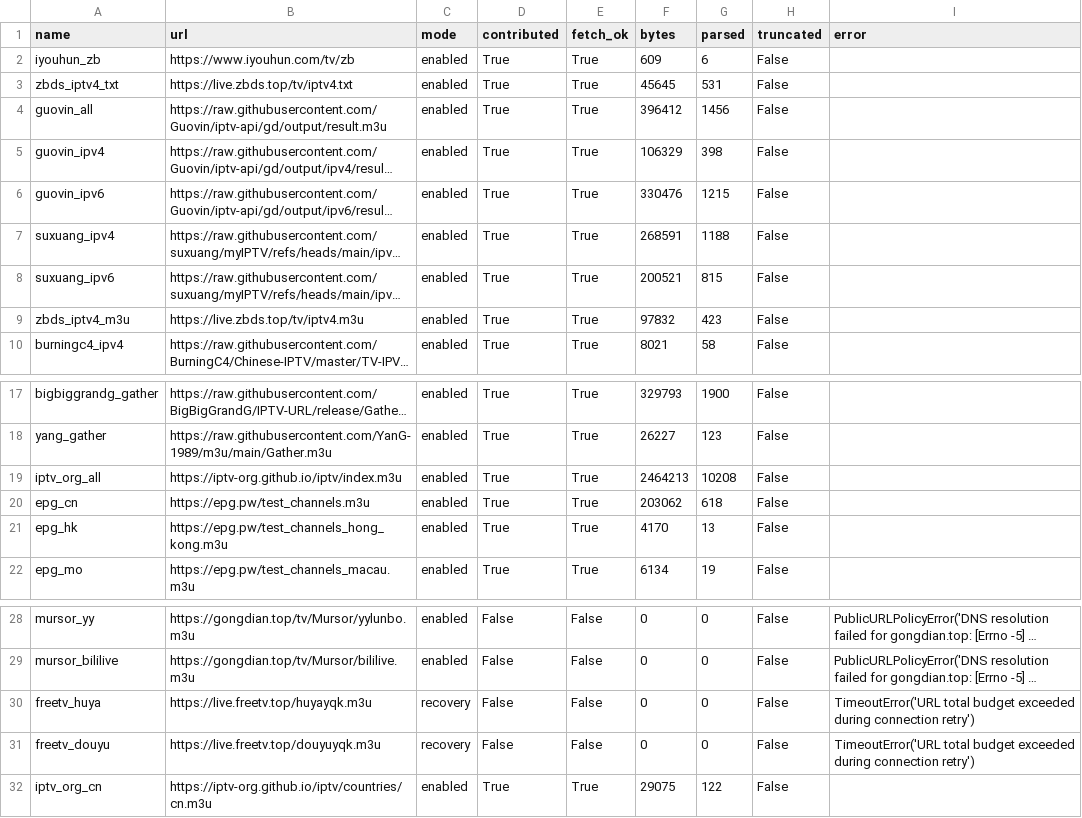
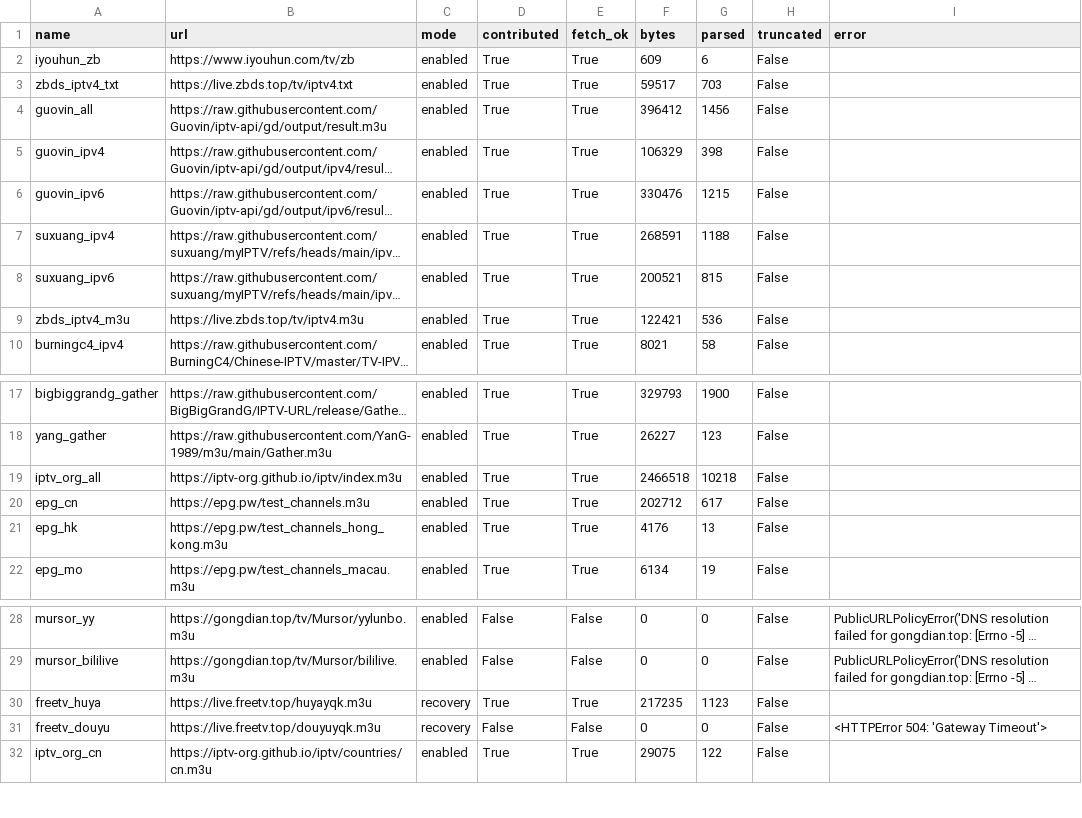
Before and after one commit to hujianj/tv-live-auto-check, a CSV file: sources_status.csv, drawn as a sheet; only a part is shown, gaps mark what is left out; long unchanged cells end in …; the diff names each change by its address in the sheet, - before the commit and + after, or states it on an @@ line.

```diff
--- a/sources_status.csv
+++ b/sources_status.csv
-F3 (bytes): 45645
+F3 (bytes): 59517
-G3 (parsed): 531
+G3 (parsed): 703
-F9 (bytes): 97832
+F9 (bytes): 122421
-G9 (parsed): 423
+G9 (parsed): 536
-F19 (bytes): 2464213
+F19 (bytes): 2466518
-G19 (parsed): 10208
+G19 (parsed): 10218
-F20 (bytes): 203062
+F20 (bytes): 202712
-G20 (parsed): 618
+G20 (parsed): 617
-F21 (bytes): 4170
+F21 (bytes): 4176
-D30 (contributed): False
+D30 (contributed): True
-E30 (fetch_ok): False
+E30 (fetch_ok): True
-F30 (bytes): 0
+F30 (bytes): 217235
-G30 (parsed): 0
+G30 (parsed): 1123
-I30 (error): TimeoutError('URL total budget exceeded during connection retry')
+I30 (error): (empty)
-I31 (error): TimeoutError('URL total budget exceeded during connection retry')
+I31 (error): <HTTPError 504: 'Gateway Timeout'>
```
Also changed, not shown: 19 other files.
